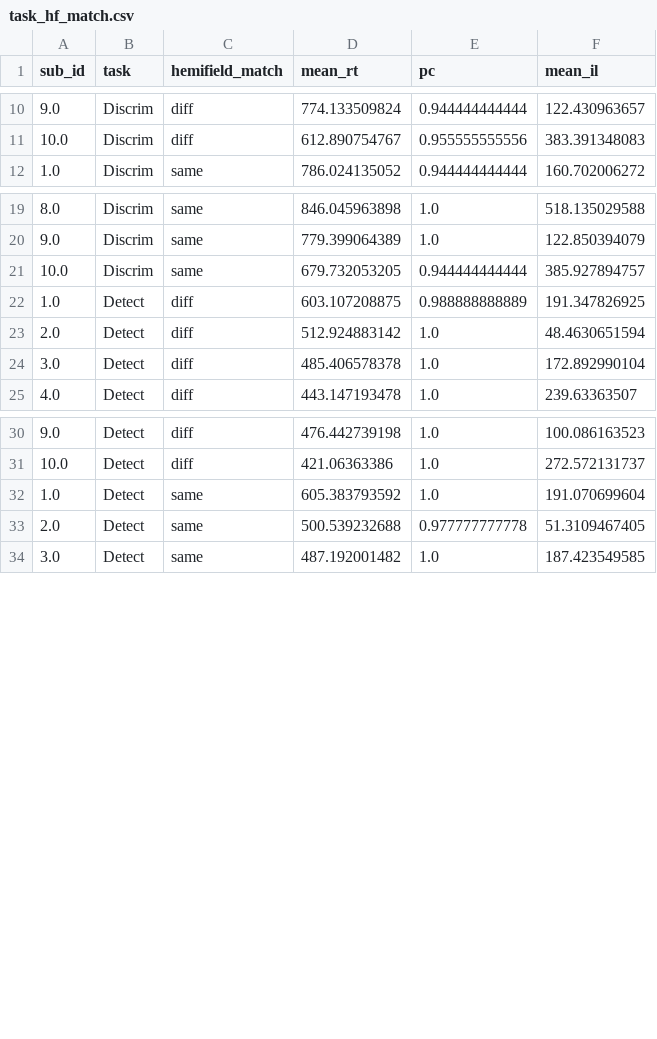
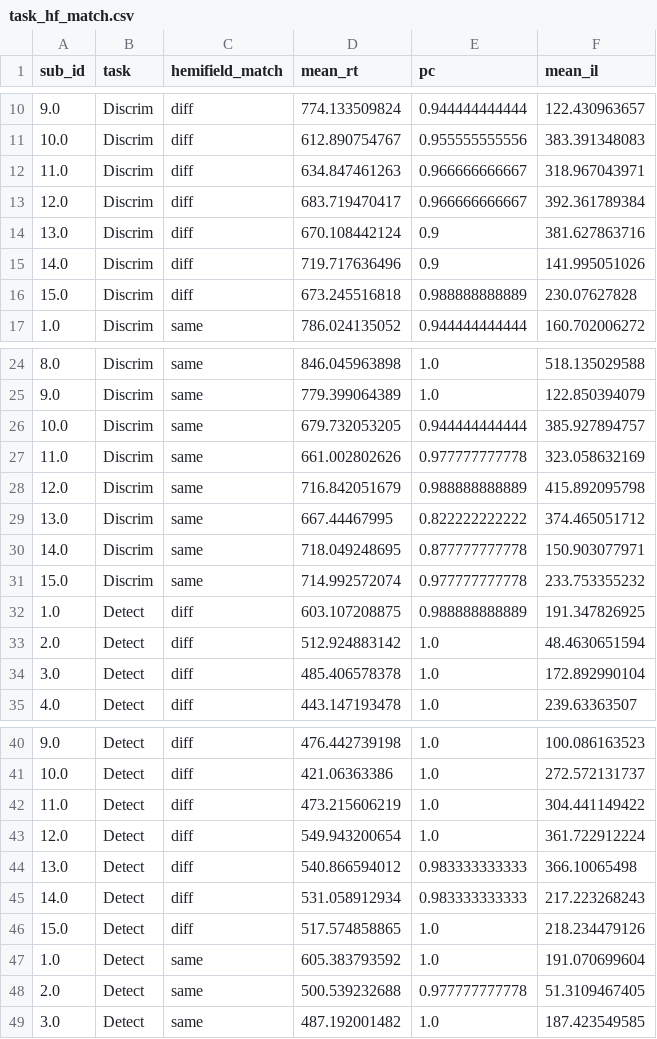
Before and after one commit to jpw3/et_mt_python, a CSV file: data/task_hf_match.csv, drawn as a sheet; only a part is shown, gaps mark what is left out; the diff covers the shown part only; the diff names each change by its address in the sheet, - before the commit and + after, or states it on an @@ line.

```diff
--- a/data/task_hf_match.csv
+++ b/data/task_hf_match.csv
+row 12: 11.0 | Discrim | diff | 634.847461263 | 0.966666666667 | 318.967043971
+row 13: 12.0 | Discrim | diff | 683.719470417 | 0.966666666667 | 392.361789384
+row 14: 13.0 | Discrim | diff | 670.108442124 | 0.9 | 381.627863716
+row 15: 14.0 | Discrim | diff | 719.717636496 | 0.9 | 141.995051026
+row 16: 15.0 | Discrim | diff | 673.245516818 | 0.988888888889 | 230.07627828
+row 27: 11.0 | Discrim | same | 661.002802626 | 0.977777777778 | 323.058632169
+row 28: 12.0 | Discrim | same | 716.842051679 | 0.988888888889 | 415.892095798
+row 29: 13.0 | Discrim | same | 667.44467995 | 0.822222222222 | 374.465051712
+row 30: 14.0 | Discrim | same | 718.049248695 | 0.877777777778 | 150.903077971
+row 31: 15.0 | Discrim | same | 714.992572074 | 0.977777777778 | 233.753355232
+row 42: 11.0 | Detect | diff | 473.215606219 | 1.0 | 304.441149422
+row 43: 12.0 | Detect | diff | 549.943200654 | 1.0 | 361.722912224
+row 44: 13.0 | Detect | diff | 540.866594012 | 0.983333333333 | 366.10065498
+row 45: 14.0 | Detect | diff | 531.058912934 | 0.983333333333 | 217.223268243
+row 46: 15.0 | Detect | diff | 517.574858865 | 1.0 | 218.234479126
```
Also changed, not shown: 5 added rows elsewhere in this file, data/nr_targets.csv, data/target_match_hf_match.csv, 6 other files.
